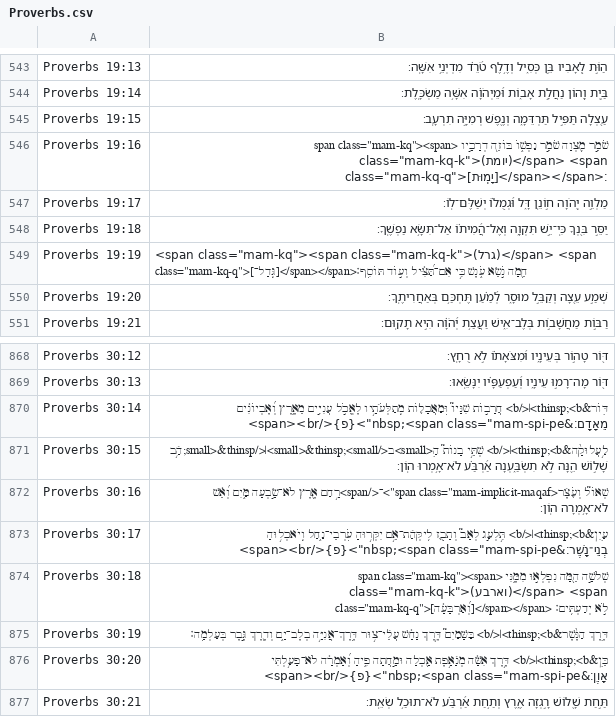
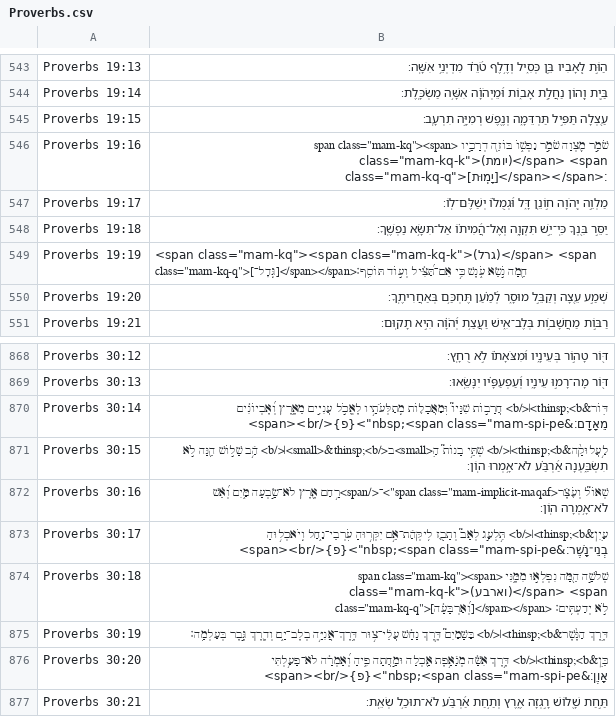
Before and after one commit to bdenckla/MAM-for-Sefaria, a CSV file: out/csv/Proverbs.csv, drawn as a sheet; only a part is shown, gaps mark what is left out.

```diff
--- a/out/csv/Proverbs.csv
+++ b/out/csv/Proverbs.csv
@@ -548,3 +548,3 @@ Proverbs 19:17,מַלְוֵ֣ה יְ֭הֹוָה ח֣וֹנֵֽן דָּ֑ל ו
 Proverbs 19:18,יַסֵּ֣ר בִּ֭נְךָ כִּֽי־יֵ֣שׁ תִּקְוָ֑ה וְאֶל־הֲ֝מִית֗וֹ אַל־תִּשָּׂ֥א נַפְשֶֽׁךָ׃
-Proverbs 19:19,"<span class=""mam-kq""><span class=""mam-kq-k"">(גרל)</span> <span class=""mam-kq-q"">[גְּֽדָל־]</span></span>חֵ֭מָה נֹ֣שֵׂא עֹ֑נֶשׁ כִּ֥י אִם־תַּ֝צִּ֗יל וְע֣וֹד תּוֹסִֽף׃"
+Proverbs 19:19,"<span class=""mam-kq""><span class=""mam-kq-k"">(גרל)</span> <span class=""mam-kq-q"">[גְּֽדׇל־]</span></span>חֵ֭מָה נֹ֣שֵׂא עֹ֑נֶשׁ כִּ֥י אִם־תַּ֝צִּ֗יל וְע֣וֹד תּוֹסִֽף׃"
 Proverbs 19:20,שְׁמַ֣ע עֵ֭צָה וְקַבֵּ֣ל מוּסָ֑ר לְ֝מַ֗עַן תֶּחְכַּ֥ם בְּאַחֲרִיתֶֽךָ׃
@@ -870,3 +870,3 @@ Proverbs 30:13,דּ֭וֹר מָה־רָמ֣וּ עֵינָ֑יו וְ֝עַפְ
 Proverbs 30:14,"דּ֤וֹר&thinsp;<b>׀</b> חֲרָב֣וֹת שִׁנָּיו֮ וּֽמַאֲכָל֢וֹת מְֽתַלְּעֹ֫תָ֥יו לֶאֱכֹ֣ל עֲנִיִּ֣ים מֵאֶ֑רֶץ וְ֝אֶבְיוֹנִ֗ים מֵאָדָֽם׃&nbsp;<span class=""mam-spi-pe"">{פ}</span><br>"
-Proverbs 30:15,לַ֥עֲלוּקָ֨ה&thinsp;<b>׀</b> שְׁתֵּ֥י בָנוֹת֮ הַ֤<small>ב</small>&thinsp;<small>׀</small>&thinsp;הַ֥֫ב שָׁל֣וֹשׁ הֵ֭נָּה לֹ֣א תִשְׂבַּ֑עְנָה אַ֝רְבַּ֗ע לֹא־אָ֥מְרוּ הֽוֹן׃
+Proverbs 30:15,לַ֥עֲלוּקָ֨ה&thinsp;<b>׀</b> שְׁתֵּ֥י בָנוֹת֮ הַ֤<small>ב</small>&thinsp;<b>׀</b> הַ֥֫ב שָׁל֣וֹשׁ הֵ֭נָּה לֹ֣א תִשְׂבַּ֑עְנָה אַ֝רְבַּ֗ע לֹא־אָ֥מְרוּ הֽוֹן׃
 Proverbs 30:16,"שְׁאוֹל֮ וְעֹ֢צֶ֫ר<span class=""mam-implicit-maqaf"">־</span>רָ֥חַם אֶ֭רֶץ לֹא־שָׂ֣בְעָה מַּ֑יִם וְ֝אֵ֗שׁ לֹא־אָ֥מְרָה הֽוֹן׃"
```
Also changed, not shown: out/csv/Deuteronomy.csv, out/csv/Genesis.csv, 19 other files.
